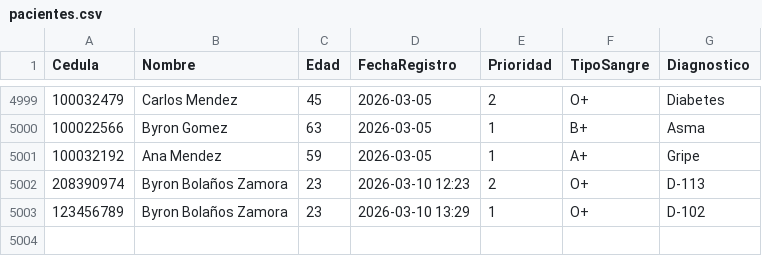
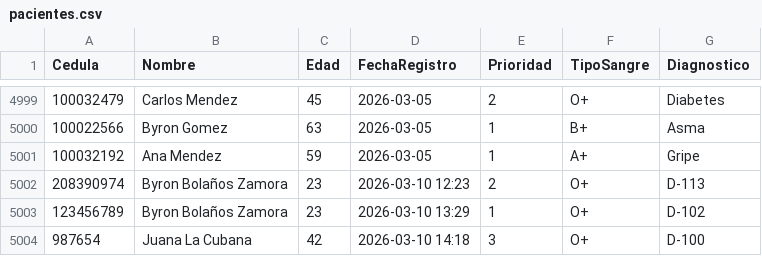
Before and after one commit to DataBy/Dashboard_Clinico, a CSV file: backend/pacientes.csv, drawn as a sheet; only a part is shown, gaps mark what is left out; the diff names each change by its address in the sheet, - before the commit and + after, or states it on an @@ line.

```diff
--- a/backend/pacientes.csv
+++ b/backend/pacientes.csv
+row 5004: 987654 | Juana La Cubana | 42 | 2026-03-10 14:18 | 3 | O+ | D-100
```
Also changed, not shown: 2 other files.
